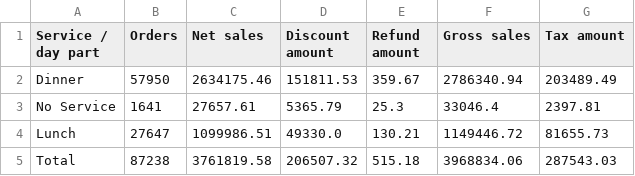
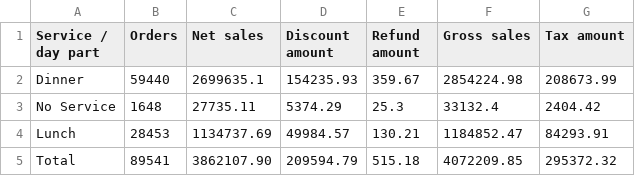
Before and after one commit to BHERRIN7/brassstap-data, a CSV file: data/Service Daypart summary.csv, drawn as a sheet.

Commit message:
Update Service Daypart summary.csv — 2026-08-09

```diff
--- a/data/Service Daypart summary.csv
+++ b/data/Service Daypart summary.csv
@@ -1,5 +1,5 @@
 Service / day part,Orders,Net sales,Discount amount,Refund amount,Gross sales,Tax amount
-Dinner,57950,2634175.46,151811.53,359.67,2786340.94,203489.49
-No Service,1641,27657.61,5365.79,25.3,33046.4,2397.81
-Lunch,27647,1099986.51,49330.0,130.21,1149446.72,81655.73
-Total,87238,3761819.58,206507.32,515.18,3968834.06,287543.03
+Dinner,59440,2699635.1,154235.93,359.67,2854224.98,208673.99
+No Service,1648,27735.11,5374.29,25.3,33132.4,2404.42
+Lunch,28453,1134737.69,49984.57,130.21,1184852.47,84293.91
+Total,89541,3862107.90,209594.79,515.18,4072209.85,295372.32
```
